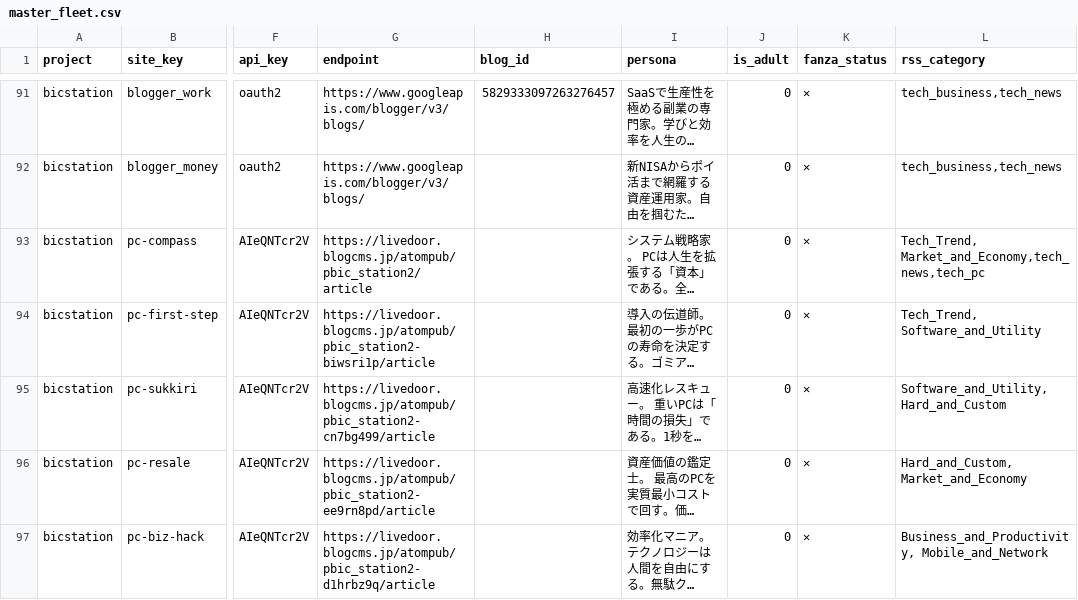
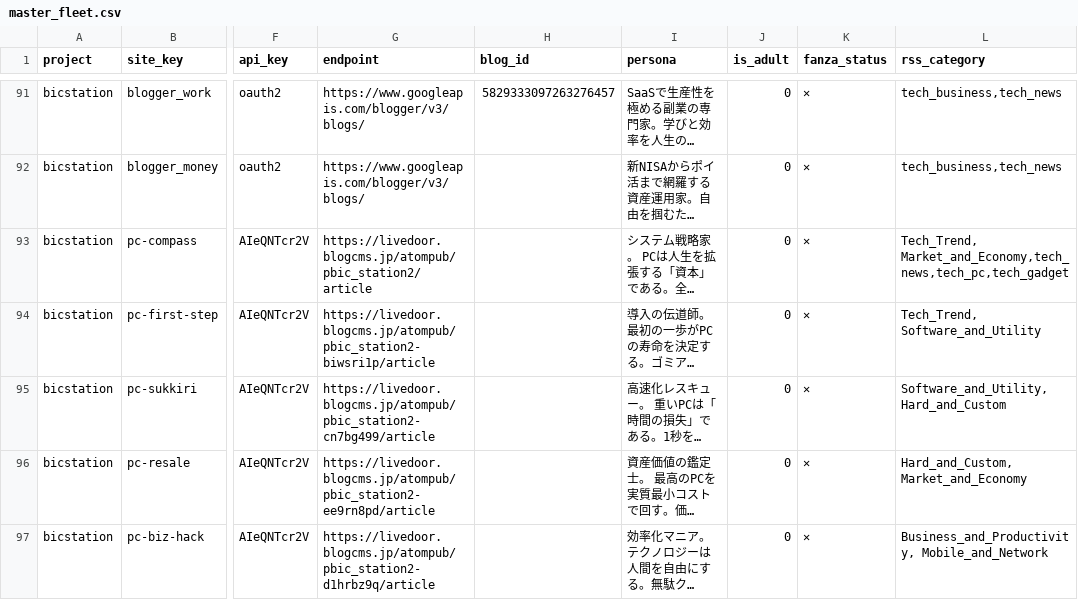
Before and after one commit to bicstation/shin-vps, a CSV file: satellite_ops/registry/blogs/master_fleet.csv, drawn as a sheet; only a part is shown, gaps mark what is left out; long unchanged cells end in …; the diff names each change by its address in the sheet, - before the commit and + after, or states it on an @@ line.

```diff
--- a/satellite_ops/registry/blogs/master_fleet.csv
+++ b/satellite_ops/registry/blogs/master_fleet.csv
-L93 (rss_category): Tech_Trend, Market_and_Economy,tech_news,tech_pc
+L93 (rss_category): Tech_Trend, Market_and_Economy,tech_news,tech_pc,tech_gadget
```
Also changed, not shown: satellite_ops/registry/rss/master_rss_sources.csv, 7 other files.
